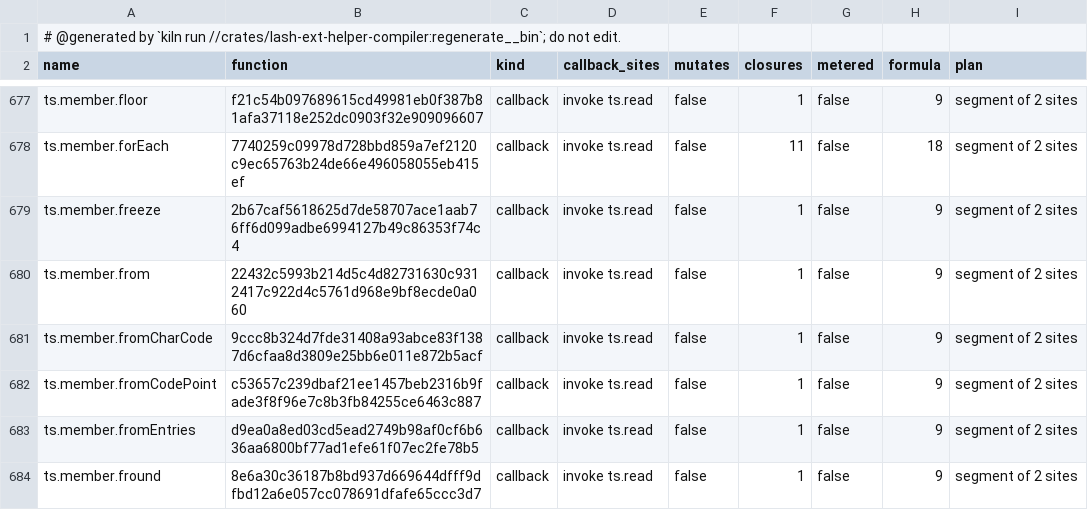
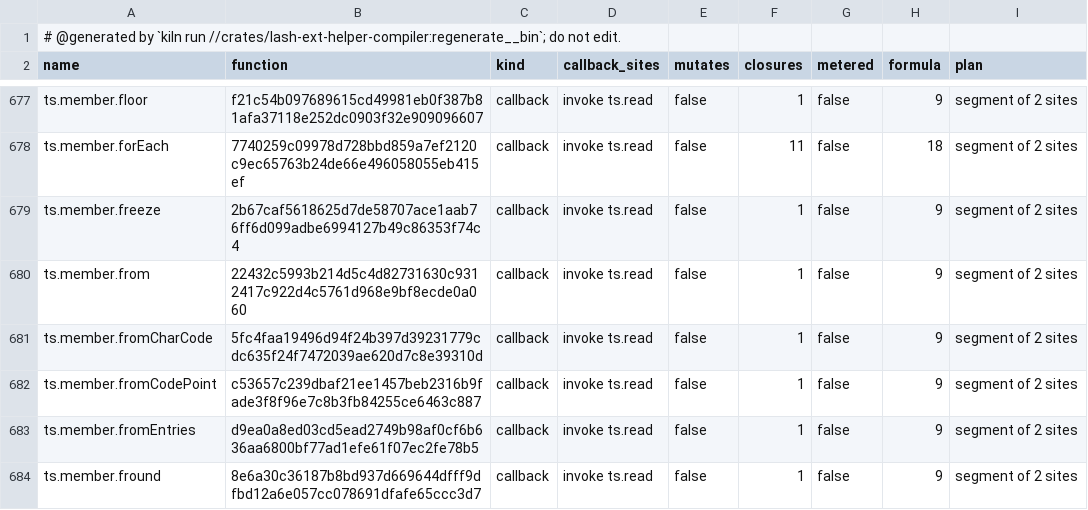
Before and after one commit to Ascending-AI/lash, a TSV file: crates/lash-ext-ts-core/src/generated/plans.tsv, drawn as a sheet; only a part is shown, gaps mark what is left out; the diff covers the shown part only.

```diff
--- a/crates/lash-ext-ts-core/src/generated/plans.tsv
+++ b/crates/lash-ext-ts-core/src/generated/plans.tsv
@@ -680,3 +680,3 @@ ts.member.freeze	2b67caf5618625d7de58707ace1aab76ff6d099adbe6994127b49c86353f74c
 ts.member.from	22432c5993b214d5c4d82731630c9312417c922d4c5761d968e9bf8ecde0a060	callback	invoke ts.read	false	1	false	9	segment of 2 sites
-ts.member.fromCharCode	9ccc8b324d7fde31408a93abce83f1387d6cfaa8d3809e25bb6e011e872b5acf	callback	invoke ts.read	false	1	false	9	segment of 2 sites
+ts.member.fromCharCode	5fc4faa19496d94f24b397d39231779cdc635f24f7472039ae620d7c8e39310d	callback	invoke ts.read	false	1	false	9	segment of 2 sites
 ts.member.fromCodePoint	c53657c239dbaf21ee1457beb2316b9fade3f8f96e7c8b3fb84255ce6463c887	callback	invoke ts.read	false	1	false	9	segment of 2 sites
```
Also changed, not shown: 38 edited cells elsewhere in this file, 5 other files.
